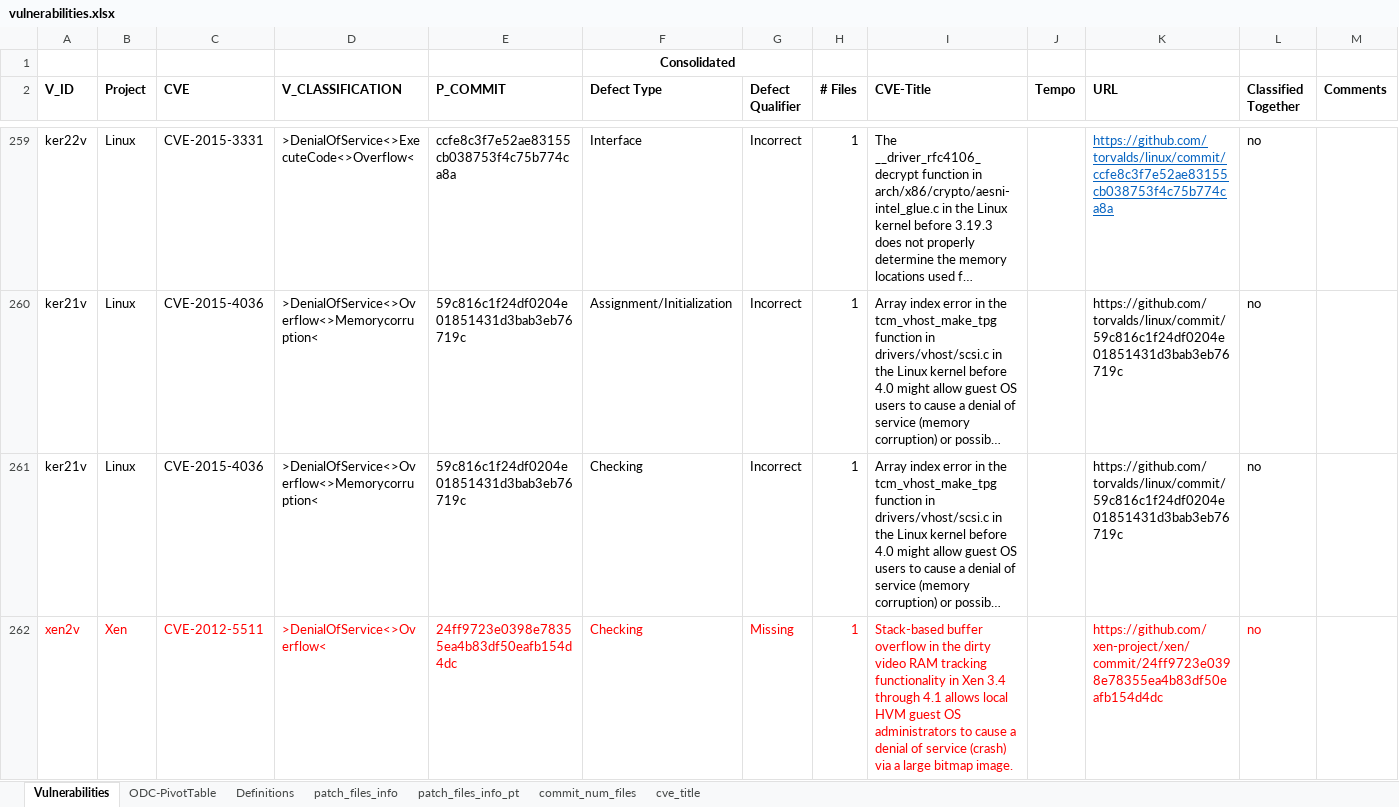
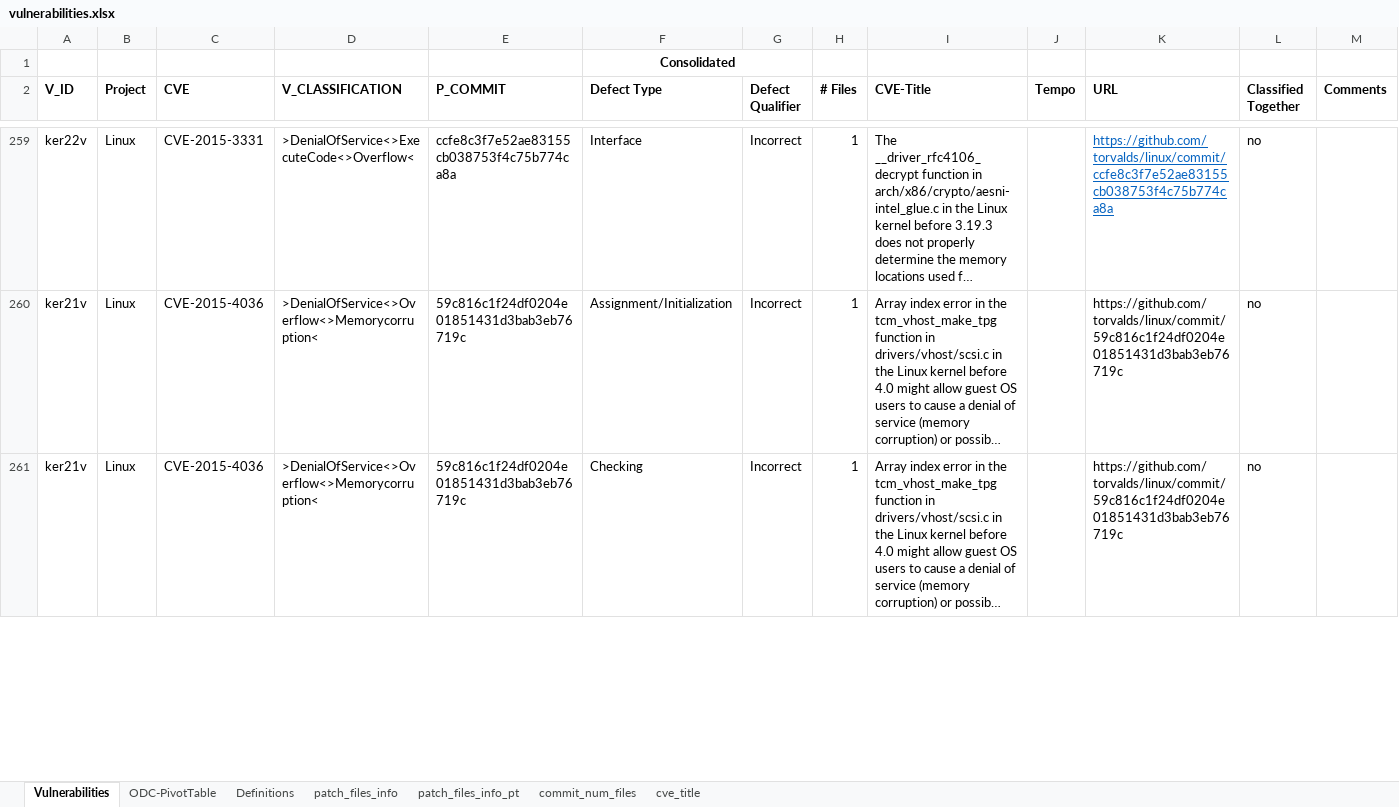
Before and after one commit to DiogoHD/LLM-and-ODC, an Excel workbook: data/vulnerabilities.xlsx, sheet Vulnerabilities, drawn as a sheet; only a part is shown, gaps mark what is left out; long unchanged cells end in …; values as stored, in another font and other column widths than the file's, no borders; rows hold the shown columns only; the diff covers the shown part only; the diff names each change by its address in the sheet, - before the commit and + after, or states it on an @@ line.

Commit message:
Updates to excel to open on another pc

```diff
--- a/data/vulnerabilities.xlsx (sheet Vulnerabilities)
+++ b/data/vulnerabilities.xlsx (sheet Vulnerabilities)
-row 262: xen2v | Xen | CVE-2012-5511 | >DenialOfService<>Overflow< | 24ff9723e0398e78355ea4b83df50eafb154d4dc | Checking | Missing | 1 | Stack-based buffer overflow in the dirty video RAM tracking functionality in Xen 3.4 through 4.1 allows local HVM guest OS administrators to cause a denial of service (crash) via a large bitmap image. |  | https://github.com/xen-project/xen/commit/24ff9723e0398e78355ea4b83df50eafb154d4dc | no
```
Also changed, not shown: cell formats elsewhere in this sheet.
